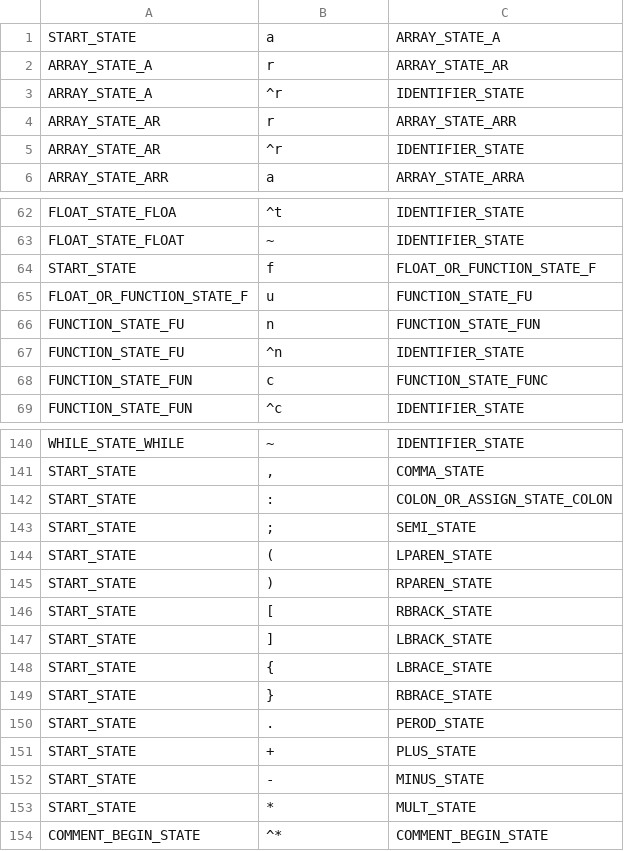
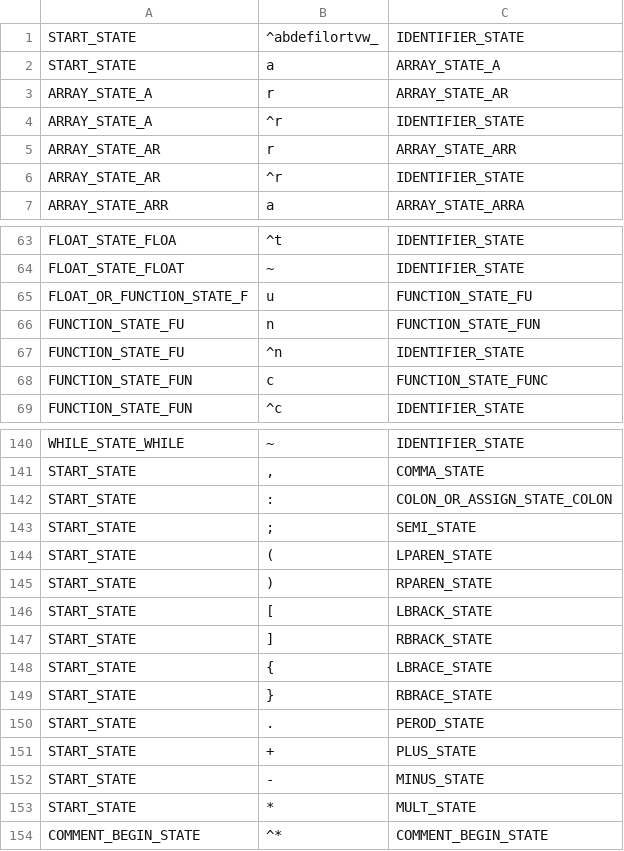
Before and after one commit to raghavkaul/TigerCompiler, a CSV file: proj_phase_1/data/transitions.csv, drawn as a sheet; only a part is shown, gaps mark what is left out.

```diff
--- a/proj_phase_1/data/transitions.csv
+++ b/proj_phase_1/data/transitions.csv
@@ -1 +1,2 @@
+START_STATE	^abdefilortvw_	IDENTIFIER_STATE
 START_STATE	a	ARRAY_STATE_A
@@ -63,3 +64,2 @@ FLOAT_STATE_FLOA	^t	IDENTIFIER_STATE
 FLOAT_STATE_FLOAT	~	IDENTIFIER_STATE
-START_STATE	f	FLOAT_OR_FUNCTION_STATE_F
 FLOAT_OR_FUNCTION_STATE_F	u	FUNCTION_STATE_FU
@@ -145,4 +145,4 @@ START_STATE	(	LPAREN_STATE
 START_STATE	)	RPAREN_STATE
-START_STATE	[	RBRACK_STATE
-START_STATE	]	LBRACK_STATE
+START_STATE	[	LBRACK_STATE
+START_STATE	]	RBRACK_STATE
 START_STATE	{	LBRACE_STATE
```
Also changed, not shown: proj_phase_1/data/states.csv, 6 other files.
